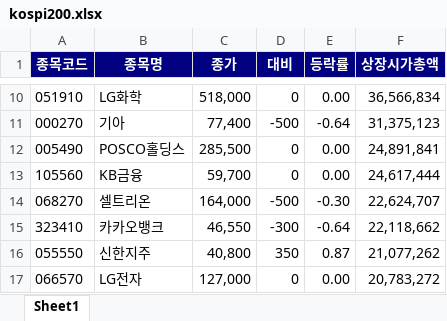
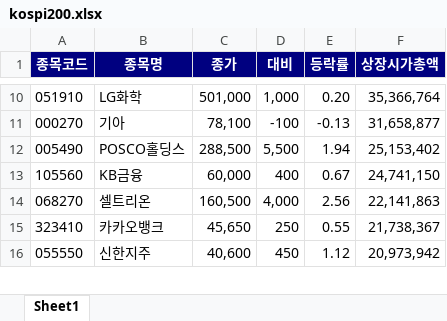
Before and after one commit to TheSunBeneathTheSea/MonkeyBusiness, an Excel workbook: PythonCrawler/data/kospi200.xlsx, sheet Sheet1, drawn as a sheet; only a part is shown, gaps mark what is left out; values as stored, in another font and other column widths than the file's, no borders; removed rows and columns are numbered as before the commit, all else as after; the diff covers the shown part only; the diff names each change by its address in the sheet, - before the commit and + after, or states it on an @@ line.

```diff
--- a/PythonCrawler/data/kospi200.xlsx (sheet Sheet1)
+++ b/PythonCrawler/data/kospi200.xlsx (sheet Sheet1)
-C10 (종가): 518,000
+C10 (종가): 501,000
-D10 (대비): 0
+D10 (대비): 1,000
-E10 (등락률): 0.00
+E10 (등락률): 0.20
-F10 (상장시가총액): 36,566,834
+F10 (상장시가총액): 35,366,764
-C11 (종가): 77,400
+C11 (종가): 78,100
-D11 (대비): -500
+D11 (대비): -100
-E11 (등락률): -0.64
+E11 (등락률): -0.13
-F11 (상장시가총액): 31,375,123
+F11 (상장시가총액): 31,658,877
-C12 (종가): 285,500
+C12 (종가): 288,500
-D12 (대비): 0
+D12 (대비): 5,500
-E12 (등락률): 0.00
+E12 (등락률): 1.94
-F12 (상장시가총액): 24,891,841
+F12 (상장시가총액): 25,153,402
-C13 (종가): 59,700
+C13 (종가): 60,000
-D13 (대비): 0
+D13 (대비): 400
-E13 (등락률): 0.00
+E13 (등락률): 0.67
-F13 (상장시가총액): 24,617,444
+F13 (상장시가총액): 24,741,150
-C14 (종가): 164,000
+C14 (종가): 160,500
-D14 (대비): -500
+D14 (대비): 4,000
-E14 (등락률): -0.30
+E14 (등락률): 2.56
-F14 (상장시가총액): 22,624,707
+F14 (상장시가총액): 22,141,863
-C15 (종가): 46,550
+C15 (종가): 45,650
-D15 (대비): -300
+D15 (대비): 250
-E15 (등락률): -0.64
+E15 (등락률): 0.55
-F15 (상장시가총액): 22,118,662
+F15 (상장시가총액): 21,738,367
-C16 (종가): 40,800
+C16 (종가): 40,600
-D16 (대비): 350
+D16 (대비): 450
-E16 (등락률): 0.87
+E16 (등락률): 1.12
-F16 (상장시가총액): 21,077,262
+F16 (상장시가총액): 20,973,942
-row 17: 066570 | LG전자 | 127,000 | 0 | 0.00 | 20,783,272
```
Also changed, not shown: 66 added rows, 65 removed rows and 497 edited cells elsewhere in this sheet, 2 other files.
